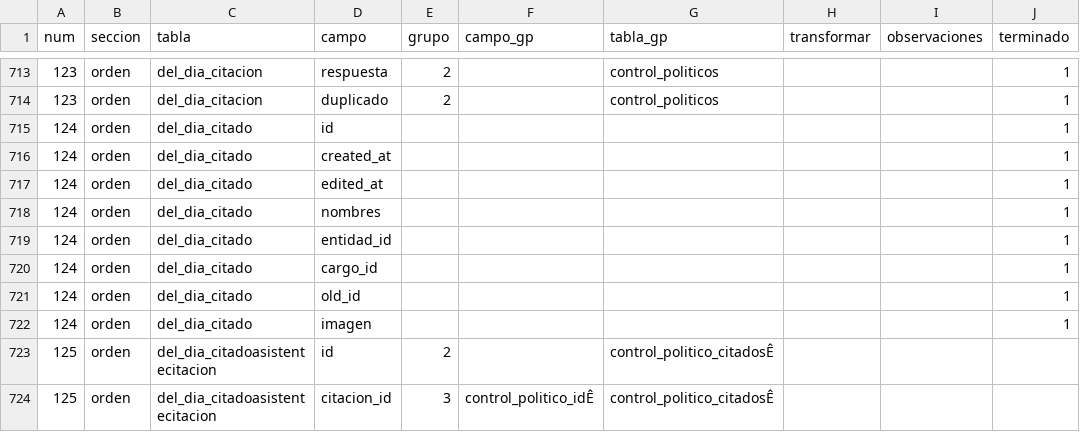
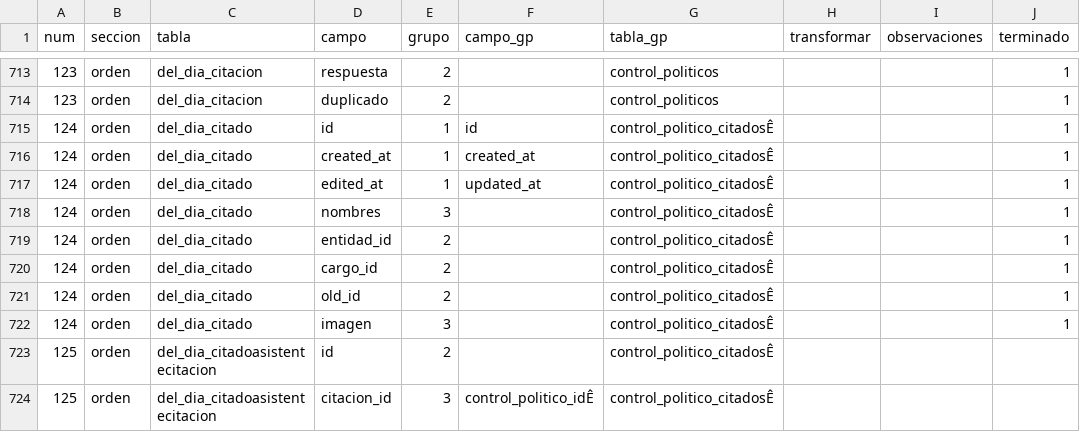
Before and after one commit to gorantesj/CongresoVisible, a CSV file: parafinalhector.csv, drawn as a sheet; only a part is shown, gaps mark what is left out.

```diff
--- a/parafinalhector.csv
+++ b/parafinalhector.csv
@@ -714,10 +714,10 @@ num,seccion,tabla,campo,grupo,campo_gp,tabla_gp,transformar,observaciones,termin
 123,orden,del_dia_citacion,duplicado,2,,control_politicos,,,1
-124,orden,del_dia_citado,id,,,,,,1
-124,orden,del_dia_citado,created_at,,,,,,1
-124,orden,del_dia_citado,edited_at,,,,,,1
-124,orden,del_dia_citado,nombres,,,,,,1
-124,orden,del_dia_citado,entidad_id,,,,,,1
-124,orden,del_dia_citado,cargo_id,,,,,,1
-124,orden,del_dia_citado,old_id,,,,,,1
-124,orden,del_dia_citado,imagen,,,,,,1
+124,orden,del_dia_citado,id,1,id,control_politico_citadosÊ,,,1
+124,orden,del_dia_citado,created_at,1,created_at,control_politico_citadosÊ,,,1
+124,orden,del_dia_citado,edited_at,1,updated_at,control_politico_citadosÊ,,,1
+124,orden,del_dia_citado,nombres,3,,control_politico_citadosÊ,,,1
+124,orden,del_dia_citado,entidad_id,2,,control_politico_citadosÊ,,,1
+124,orden,del_dia_citado,cargo_id,2,,control_politico_citadosÊ,,,1
+124,orden,del_dia_citado,old_id,2,,control_politico_citadosÊ,,,1
+124,orden,del_dia_citado,imagen,3,,control_politico_citadosÊ,,,1
 125,orden,del_dia_citadoasistentecitacion,id,2,,control_politico_citadosÊ,,,
```
Also changed, not shown: 2 other files.
